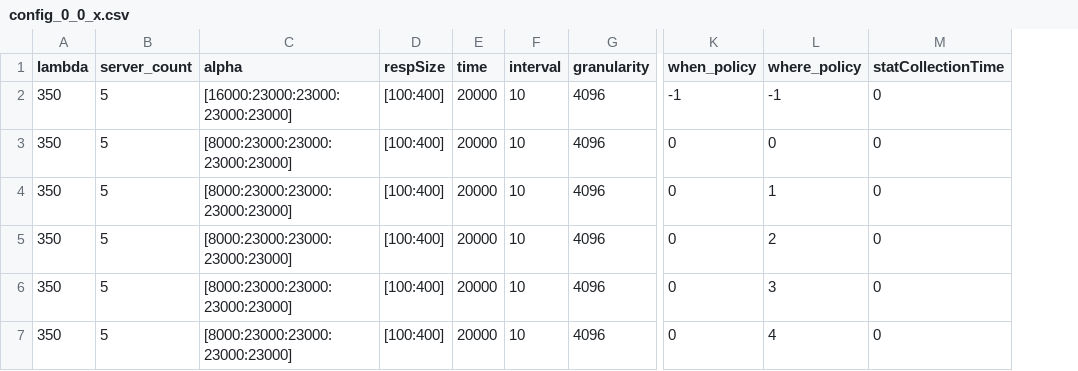
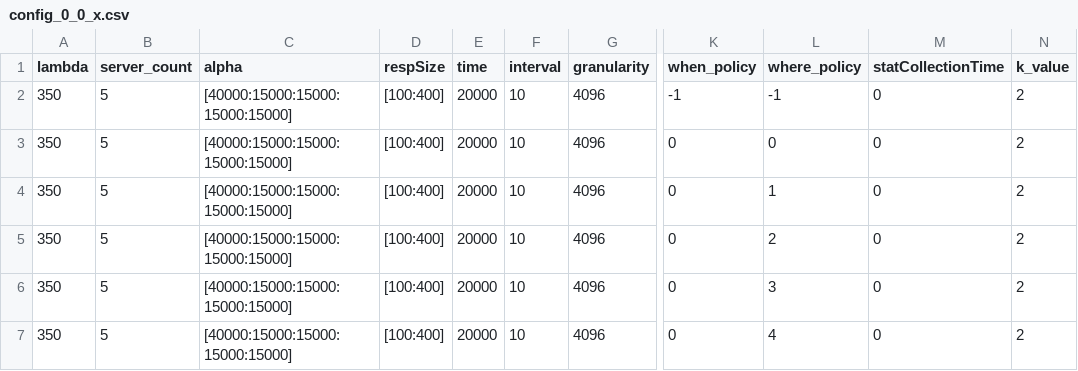
Before and after one commit to ishanpuranik14/load-balancing-simulation, a CSV file: src/config_0_0_x.csv, drawn as a sheet; only a part is shown, gaps mark what is left out; the diff names each change by its address in the sheet, - before the commit and + after, or states it on an @@ line.

```diff
--- a/src/config_0_0_x.csv
+++ b/src/config_0_0_x.csv
+column N (k_value), rows 2-7: all 2
-C2 (alpha): [16000:23000:23000:23000:23000]
+C2 (alpha): [40000:15000:15000:15000:15000]
-C3:C7 (alpha): [8000:23000:23000:23000:23000]
+C3:C7 (alpha): [40000:15000:15000:15000:15000]
```
Also changed, not shown: src/config_0_1_x.csv, src/config_0_2_x.csv, 6 other files.
